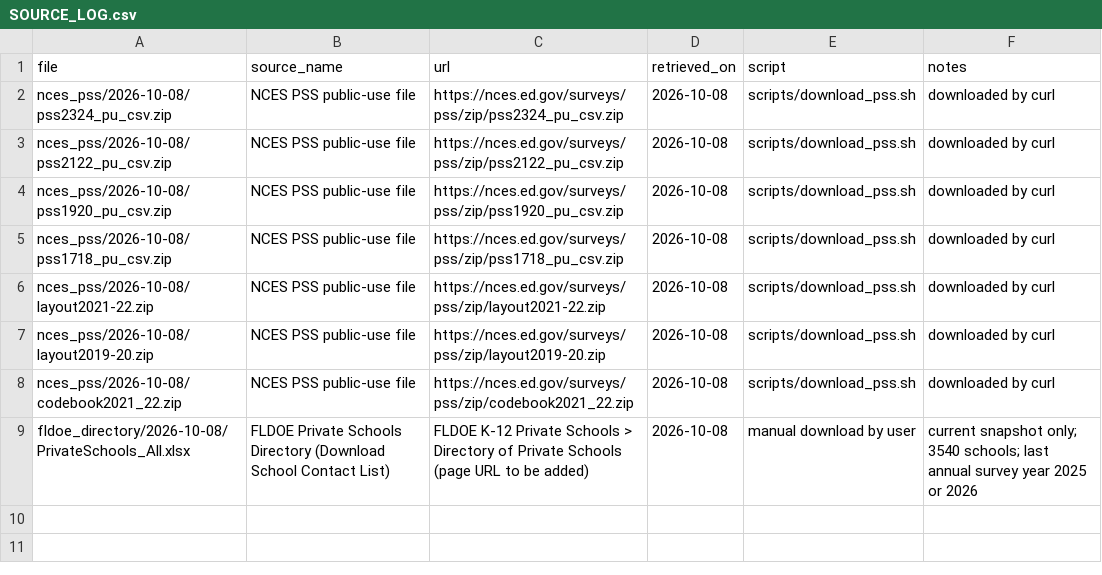
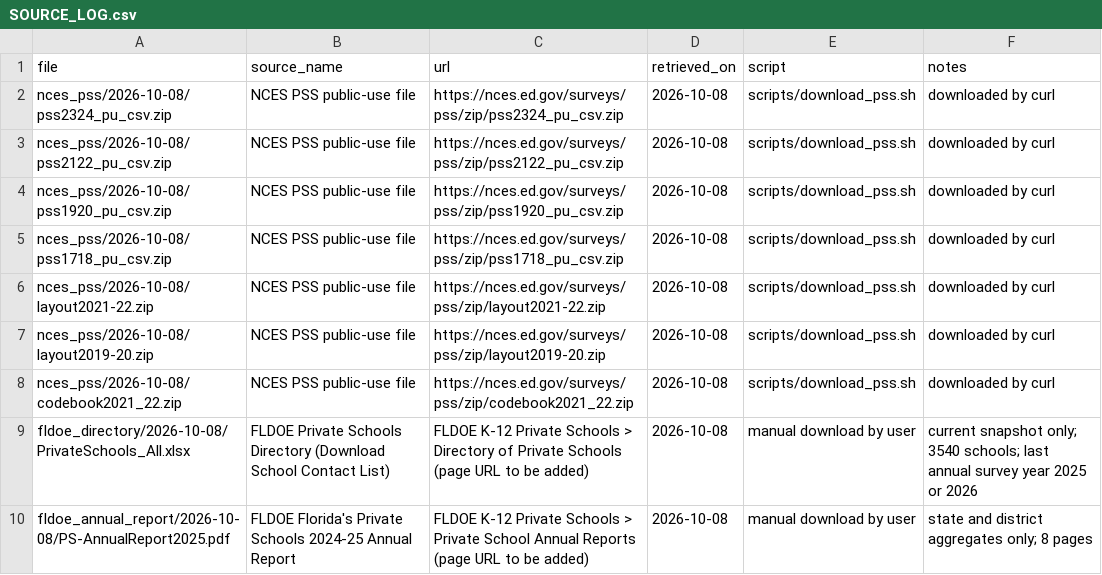
Before and after one commit to Miinsooo/minsoo-cho.github.io, a CSV file: research/fl-voucher/data/raw/SOURCE_LOG.csv, drawn as a sheet.

```diff
--- a/research/fl-voucher/data/raw/SOURCE_LOG.csv
+++ b/research/fl-voucher/data/raw/SOURCE_LOG.csv
@@ -9 +9,2 @@ nces_pss/2026-10-08/codebook2021_22.zip,NCES PSS public-use file,https://nces.ed
 fldoe_directory/2026-10-08/PrivateSchools_All.xlsx,FLDOE Private Schools Directory (Download School Contact List),FLDOE K-12 Private Schools > Directory of Private Schools (page URL to be added),2026-10-08,manual download by user,current snapshot only; 3540 schools; last annual survey year 2025 or 2026
+fldoe_annual_report/2026-10-08/PS-AnnualReport2025.pdf,FLDOE Florida's Private Schools 2024-25 Annual Report,FLDOE K-12 Private Schools > Private School Annual Reports (page URL to be added),2026-10-08,manual download by user,state and district aggregates only; 8 pages
```
Also changed, not shown: 2 other files.
